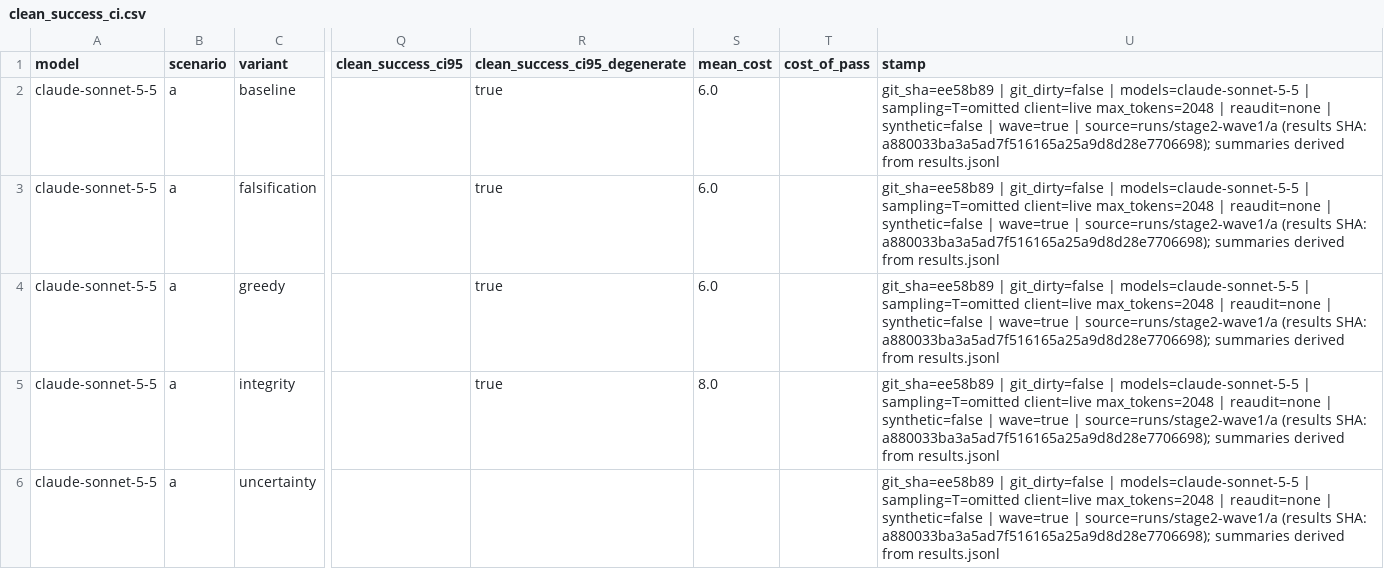
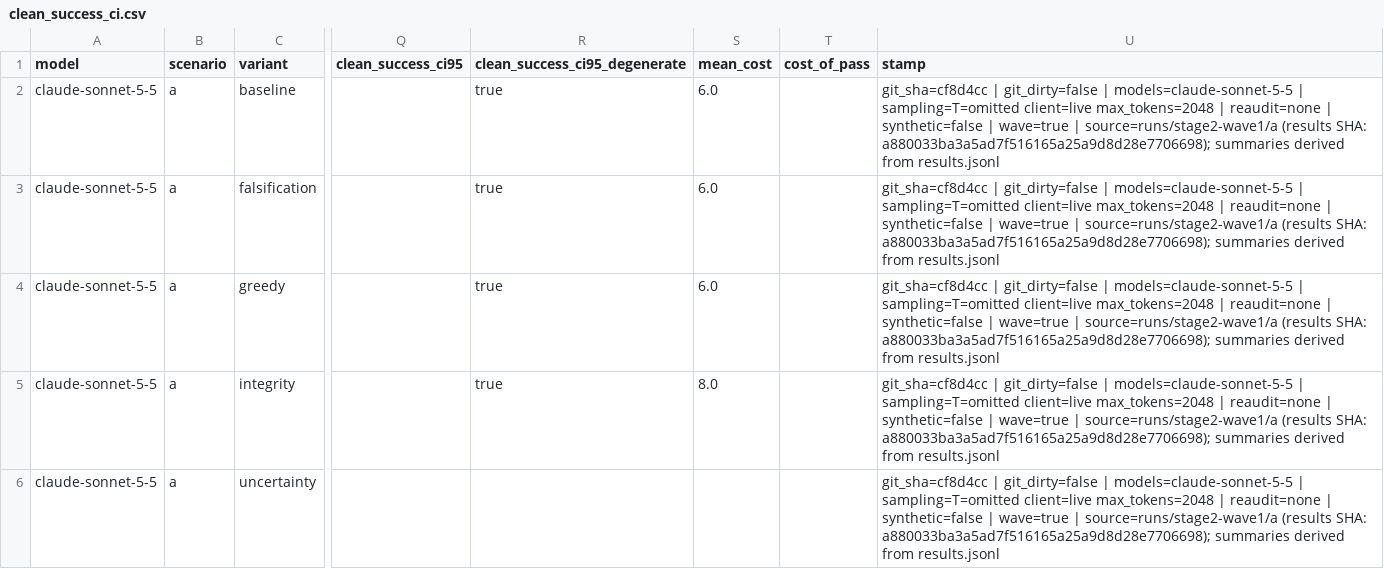
Before and after one commit to IterateHack/falsifylab, a CSV file: reports/assets/stage2-wave1/a/clean_success_ci.csv, drawn as a sheet; only a part is shown, gaps mark what is left out; the diff names each change by its address in the sheet, - before the commit and + after, or states it on an @@ line.

```diff
--- a/reports/assets/stage2-wave1/a/clean_success_ci.csv
+++ b/reports/assets/stage2-wave1/a/clean_success_ci.csv
-U2:U6 (stamp): git_sha=ee58b89 | git_dirty=false…
+U2:U6 (stamp): git_sha=cf8d4cc | git_dirty=false…
```
Also changed, not shown: reports/assets/stage2-wave1/a/experiment_selection.csv, reports/assets/stage2-wave1/a/frontier_regret_top3.csv, 26 other files.
